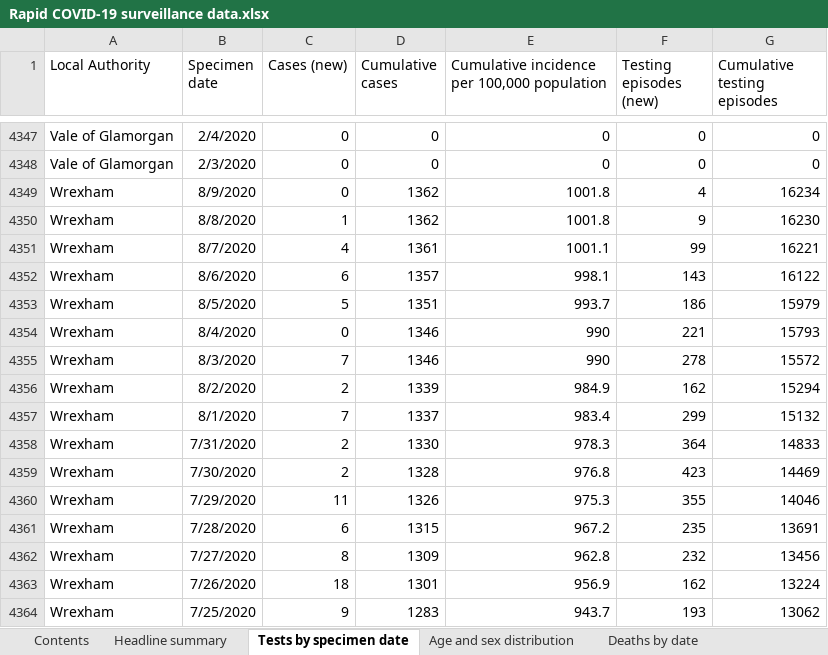
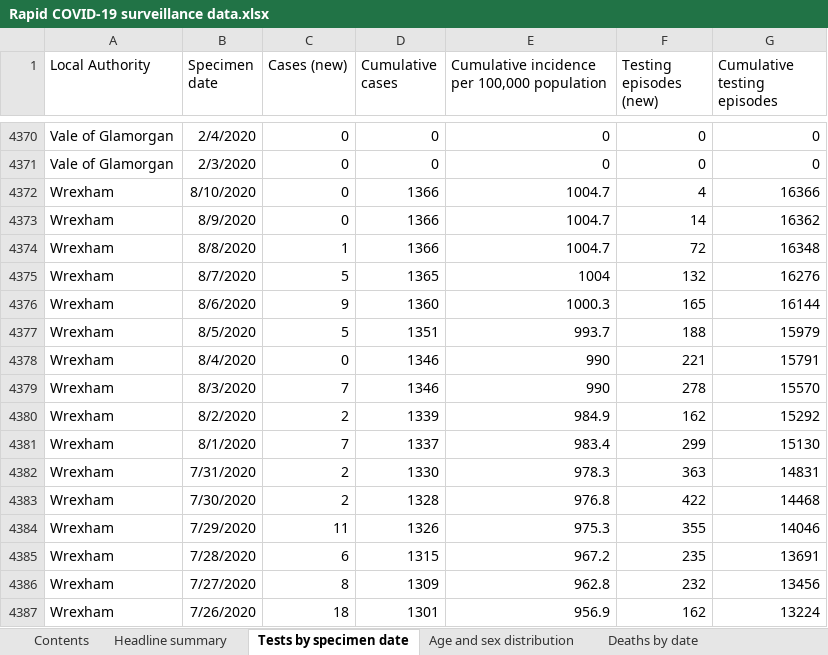
Before and after one commit to tomwhite/covid-19-uk-data, an Excel workbook: data/raw/phw/Rapid COVID-19 surveillance data.xlsx, sheet Tests by specimen date, drawn as a sheet; only a part is shown, gaps mark what is left out; the shorter side is filled out with more unchanged rows; values as stored, in another font and other column widths than the file's, no borders; addresses are those after the commit; the diff covers the shown part only; the diff names each change by its address in the sheet, - before the commit and + after, or states it on an @@ line.

```diff
--- a/data/raw/phw/Rapid COVID-19 surveillance data.xlsx (sheet Tests by specimen date)
+++ b/data/raw/phw/Rapid COVID-19 surveillance data.xlsx (sheet Tests by specimen date)
+row 4372: Wrexham | 8/10/2020 | 0 | 1366 | 1004.7 | 4 | 16366
-D4373:D4374 (Cumulative cases): 1362
+D4373:D4374 (Cumulative cases): 1366
-E4373:E4374: 1001.8
+E4373:E4374: 1004.7
-F4373 (Testing episodes (new)): 4
+F4373 (Testing episodes (new)): 14
-G4373 (Cumulative testing episodes): 16234
+G4373 (Cumulative testing episodes): 16362
-F4374 (Testing episodes (new)): 9
+F4374 (Testing episodes (new)): 72
-G4374 (Cumulative testing episodes): 16230
+G4374 (Cumulative testing episodes): 16348
-C4375 (Cases (new)): 4
+C4375 (Cases (new)): 5
-D4375 (Cumulative cases): 1361
+D4375 (Cumulative cases): 1365
-E4375: 1001.1
+E4375: 1004
-F4375 (Testing episodes (new)): 99
+F4375 (Testing episodes (new)): 132
-G4375 (Cumulative testing episodes): 16221
+G4375 (Cumulative testing episodes): 16276
-C4376 (Cases (new)): 6
+C4376 (Cases (new)): 9
-D4376 (Cumulative cases): 1357
+D4376 (Cumulative cases): 1360
-E4376: 998.1
+E4376: 1000.3
-F4376 (Testing episodes (new)): 143
+F4376 (Testing episodes (new)): 165
-G4376 (Cumulative testing episodes): 16122
+G4376 (Cumulative testing episodes): 16144
-F4377 (Testing episodes (new)): 186
+F4377 (Testing episodes (new)): 188
-G4378 (Cumulative testing episodes): 15793
+G4378 (Cumulative testing episodes): 15791
-G4379 (Cumulative testing episodes): 15572
+G4379 (Cumulative testing episodes): 15570
-G4380 (Cumulative testing episodes): 15294
+G4380 (Cumulative testing episodes): 15292
-G4381 (Cumulative testing episodes): 15132
+G4381 (Cumulative testing episodes): 15130
-F4382 (Testing episodes (new)): 364
+F4382 (Testing episodes (new)): 363
-G4382 (Cumulative testing episodes): 14833
+G4382 (Cumulative testing episodes): 14831
-F4383 (Testing episodes (new)): 423
+F4383 (Testing episodes (new)): 422
-G4383 (Cumulative testing episodes): 14469
+G4383 (Cumulative testing episodes): 14468
```
Also changed, not shown: 23 added rows and 331 edited cells elsewhere in this sheet, sheet Total tests authorised, sheet Age and sex distribution, sheet Headline summary, sheet Deaths by date, sheet Deaths by LHB, sheet Contents, 7 other files.
